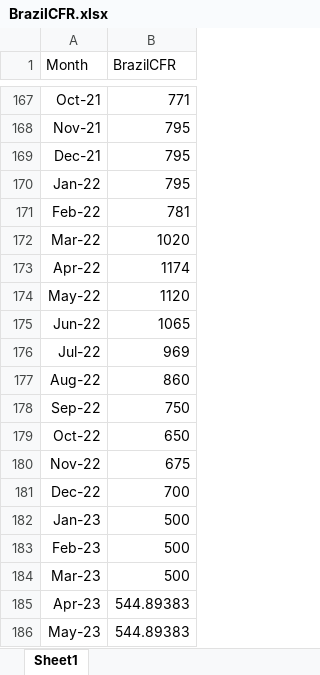
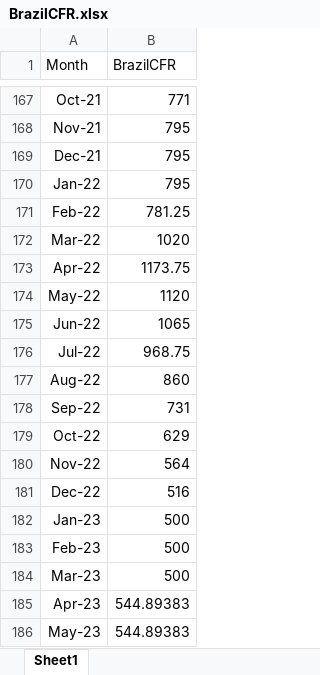
Before and after one commit to ali-meesam/Canpotex, an Excel workbook: DataFeeds/BrazilCFR.xlsx, sheet Sheet1, drawn as a sheet; only a part is shown, gaps mark what is left out; values as stored, in another font and other column widths than the file's, no borders; the diff names each change by its address in the sheet, - before the commit and + after, or states it on an @@ line.

```diff
--- a/DataFeeds/BrazilCFR.xlsx (sheet Sheet1)
+++ b/DataFeeds/BrazilCFR.xlsx (sheet Sheet1)
-B171 (BrazilCFR): 781
+B171 (BrazilCFR): 781.25
-B173 (BrazilCFR): 1174
+B173 (BrazilCFR): 1173.75
-B176 (BrazilCFR): 969
+B176 (BrazilCFR): 968.75
-B178 (BrazilCFR): 750
+B178 (BrazilCFR): 731
-B179 (BrazilCFR): 650
+B179 (BrazilCFR): 629
-B180 (BrazilCFR): 675
+B180 (BrazilCFR): 564
-B181 (BrazilCFR): 700
+B181 (BrazilCFR): 516
```
Also changed, not shown: DataFeeds/FoodPriceIndex_FAO.xlsx, DataFeeds/Historical_MineNetback.xlsx, 7 other files.
